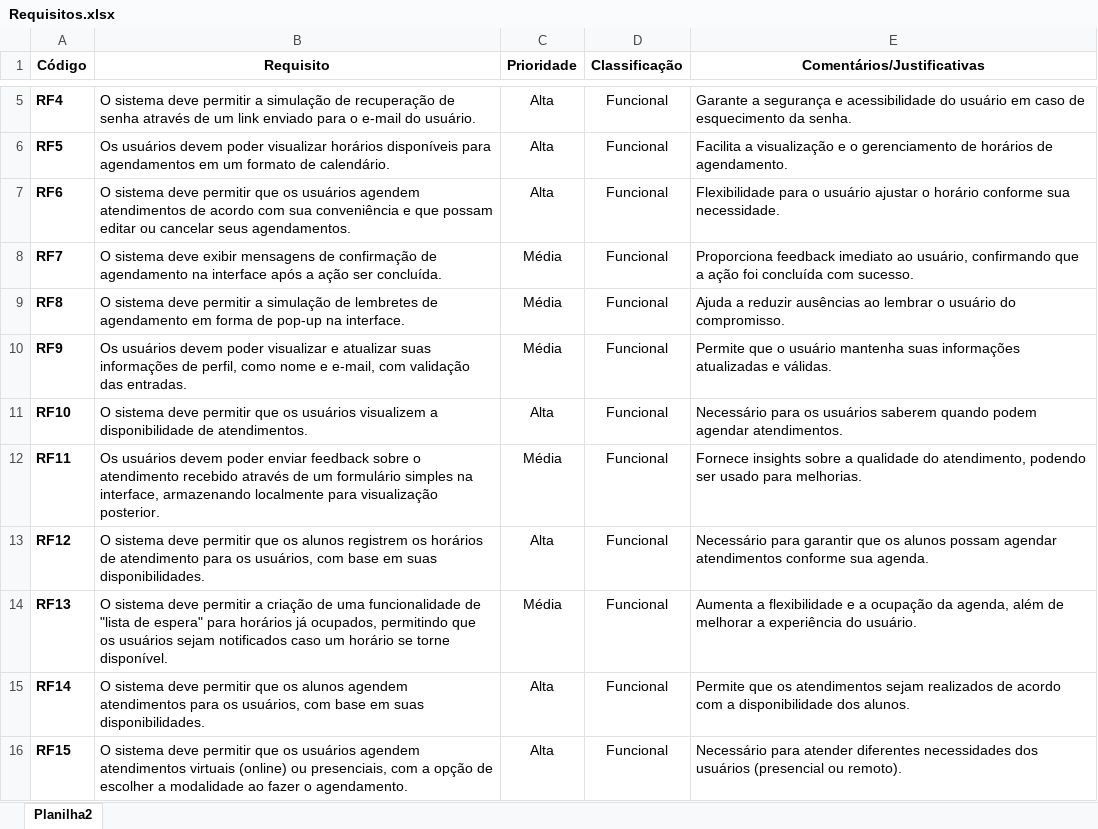
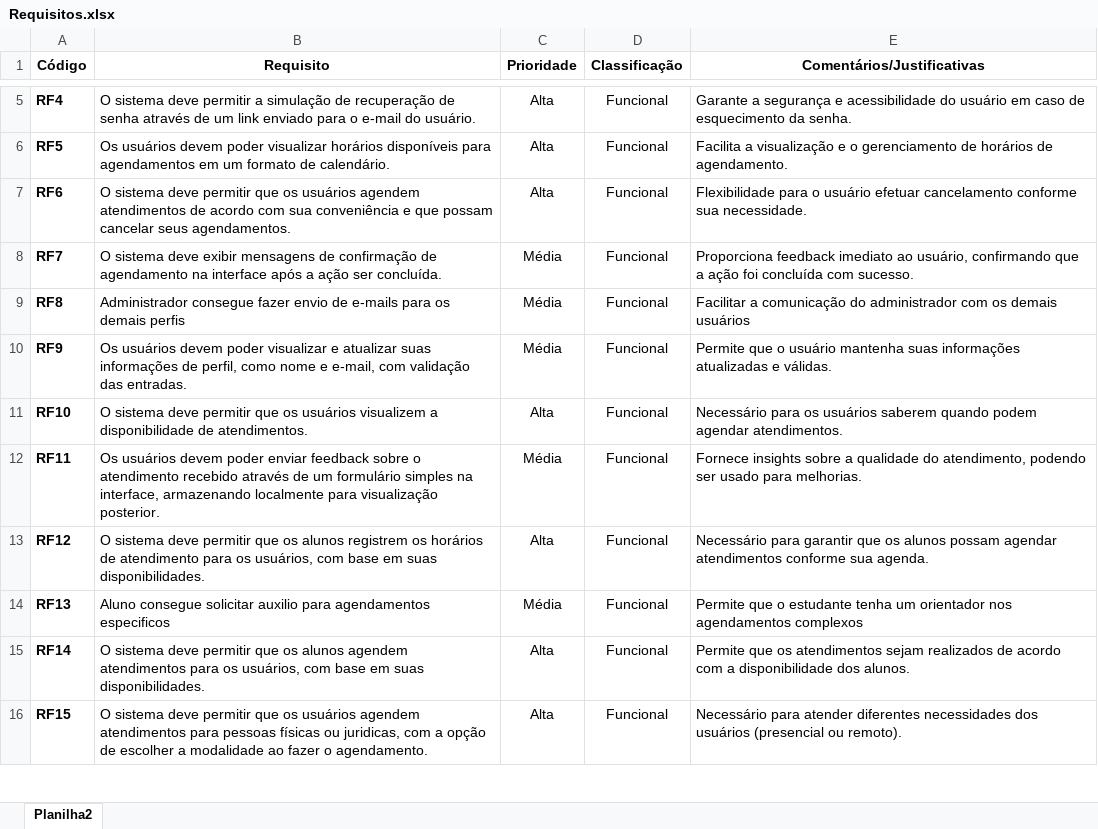
Before and after one commit to AlineMG14/G01_AgendaFacilNAF, an Excel workbook: Requisitos/Requisitos.xlsx, sheet Planilha2, drawn as a sheet; only a part is shown, gaps mark what is left out; values as stored, in another font and other column widths than the file's, no borders; the diff covers the shown part only; the diff names each change by its address in the sheet, - before the commit and + after, or states it on an @@ line.

Commit message:
At. de Requisitos

```diff
--- a/Requisitos/Requisitos.xlsx (sheet Planilha2)
+++ b/Requisitos/Requisitos.xlsx (sheet Planilha2)
-B7 (Requisito): …que possam editar ou cancelar seus…
+B7 (Requisito): …que possam cancelar seus…
-E7 (Comentários/Justificativas): …o usuário ajustar o horário conforme sua…
+E7 (Comentários/Justificativas): …o usuário efetuar cancelamento conforme sua…
-B9 (Requisito): O sistema deve permitir a simulação de lembretes de agendamento em forma de pop-up na interface.
+B9 (Requisito): Administrador consegue fazer envio de e-mails para os demais perfis
-E9 (Comentários/Justificativas): Ajuda a reduzir ausências ao lembrar o usuário do compromisso.
+E9 (Comentários/Justificativas): Facilitar a comunicação do administrador com os demais usuários
-B14 (Requisito): O sistema deve permitir a criação de uma funcionalidade de "lista de espera" para horários já ocupados, permitindo que os usuários sejam notificados caso um horário se torne disponível.
+B14 (Requisito): Aluno consegue solicitar auxilio para agendamentos especificos
-E14 (Comentários/Justificativas): Aumenta a flexibilidade e a ocupação da agenda, além de melhorar a experiência do usuário.
+E14 (Comentários/Justificativas): Permite que o estudante tenha um orientador nos agendamentos complexos
-B16 (Requisito): …agendem atendimentos virtuais (online) ou presenciais, com a…
+B16 (Requisito): …agendem atendimentos para pessoas físicas ou juridicas, com a…
```
Also changed, not shown: 6 removed rows and 27 edited cells elsewhere in this sheet.
